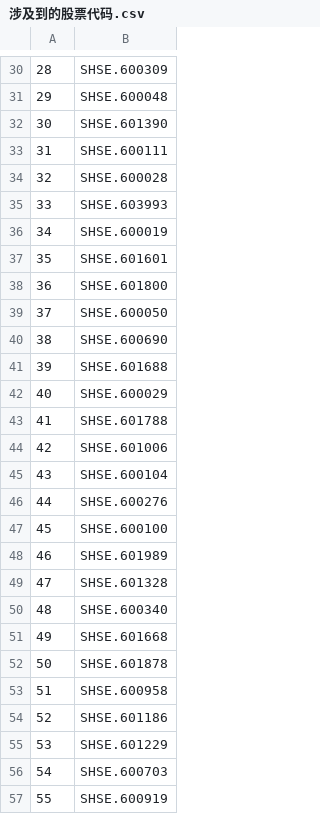
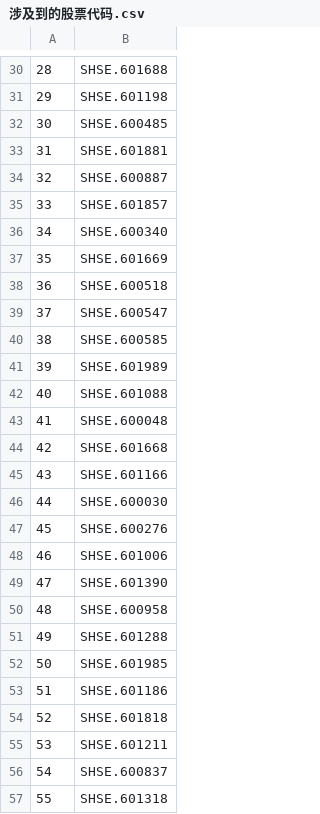
Before and after one commit to 08zhangyi/multi-factor-gm-wind-joinquant, a CSV file: 掘金多因子开发测试/多因子机器学习选股策略/data/涉及到的股票代码.csv, drawn as a sheet; only a part is shown, gaps mark what is left out; the diff covers the shown part only.

```diff
--- a/掘金多因子开发测试/多因子机器学习选股策略/data/涉及到的股票代码.csv
+++ b/掘金多因子开发测试/多因子机器学习选股策略/data/涉及到的股票代码.csv
@@ -30,28 +30,28 @@
-28,SHSE.600309
-29,SHSE.600048
-30,SHSE.601390
-31,SHSE.600111
-32,SHSE.600028
-33,SHSE.603993
-34,SHSE.600019
-35,SHSE.601601
-36,SHSE.601800
-37,SHSE.600050
-38,SHSE.600690
-39,SHSE.601688
-40,SHSE.600029
-41,SHSE.601788
-42,SHSE.601006
-43,SHSE.600104
-44,SHSE.600276
-45,SHSE.600100
-46,SHSE.601989
-47,SHSE.601328
-48,SHSE.600340
-49,SHSE.601668
-50,SHSE.601878
-51,SHSE.600958
-52,SHSE.601186
-53,SHSE.601229
-54,SHSE.600703
-55,SHSE.600919
+28,SHSE.601688
+29,SHSE.601198
+30,SHSE.600485
+31,SHSE.601881
+32,SHSE.600887
+33,SHSE.601857
+34,SHSE.600340
+35,SHSE.601669
+36,SHSE.600518
+37,SHSE.600547
+38,SHSE.600585
+39,SHSE.601989
+40,SHSE.601088
+41,SHSE.600048
+42,SHSE.601668
+43,SHSE.601166
+44,SHSE.600030
+45,SHSE.600276
+46,SHSE.601006
+47,SHSE.601390
+48,SHSE.600958
+49,SHSE.601288
+50,SHSE.601985
+51,SHSE.601186
+52,SHSE.601818
+53,SHSE.601211
+54,SHSE.600837
+55,SHSE.601318
```
Also changed, not shown: 31 edited cells elsewhere in this file, 12 other files.
